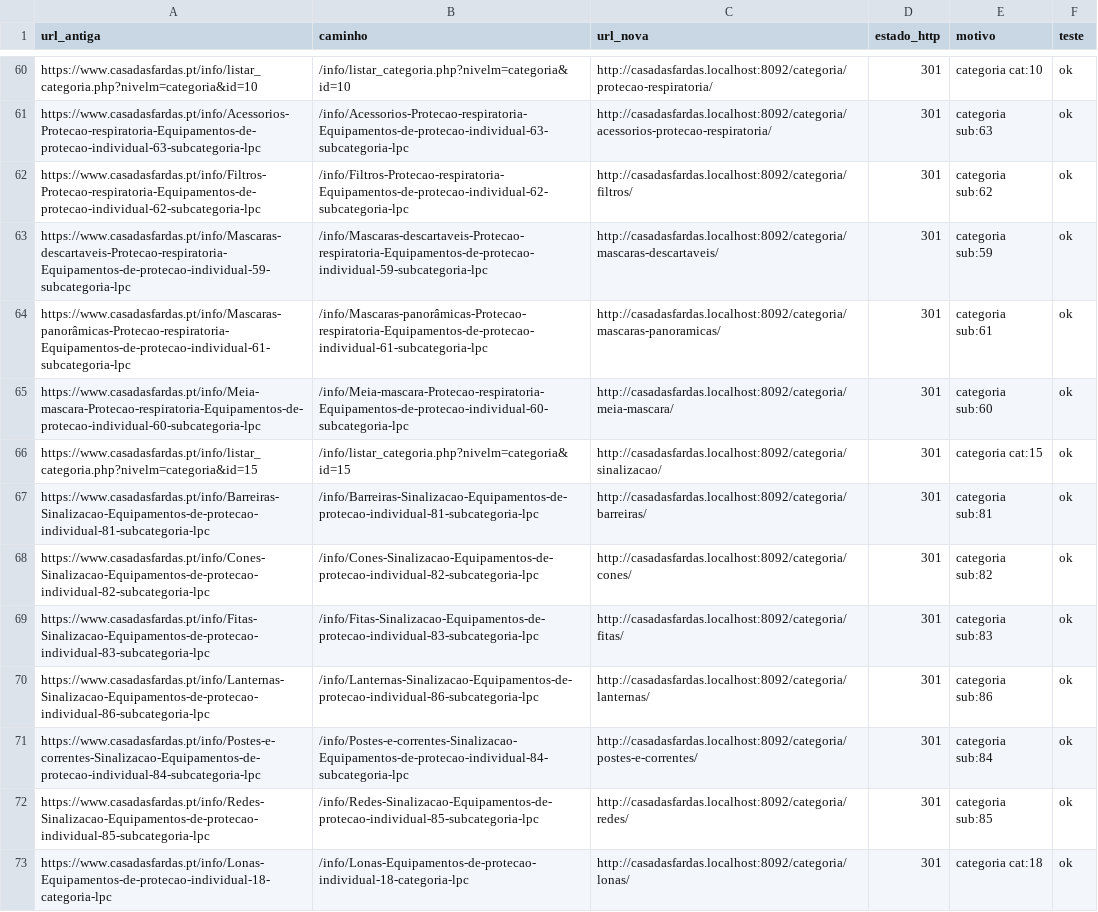
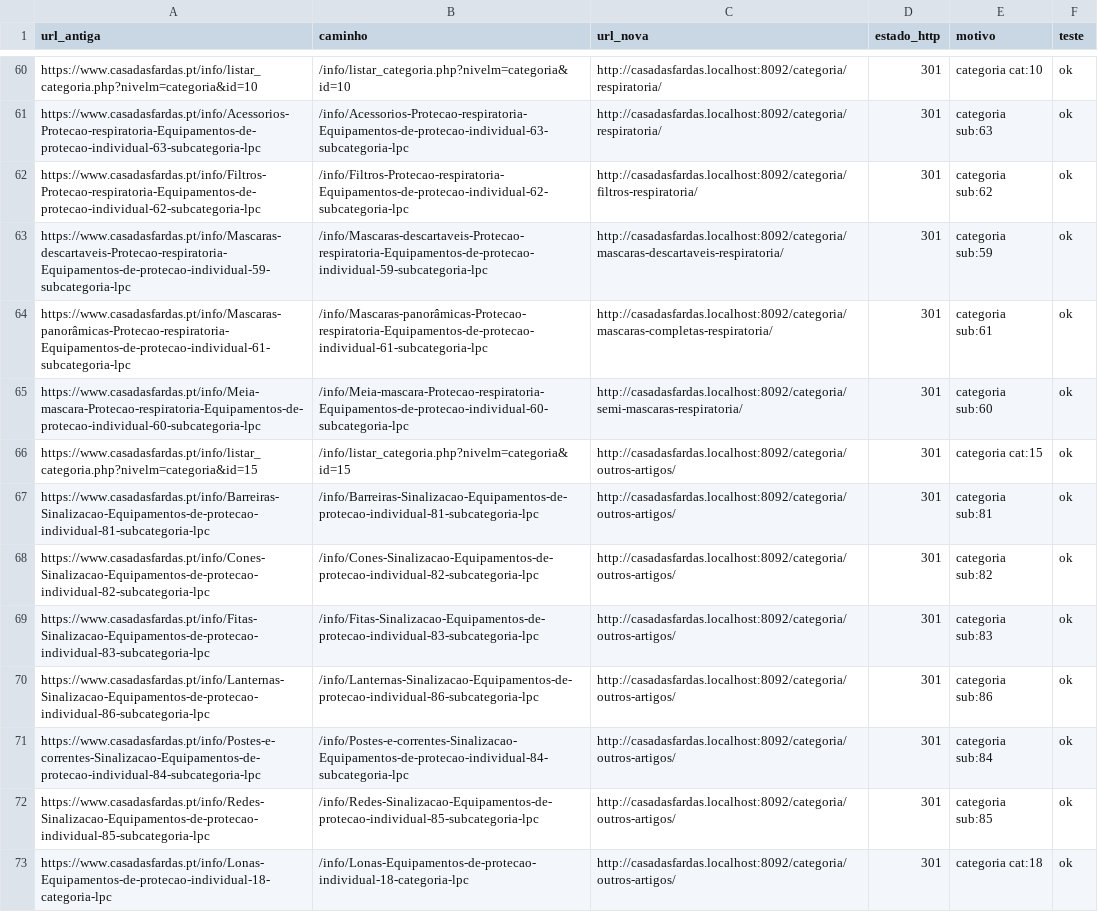
Before and after one commit to pixart-web/casadasfardas, a CSV file: docs/inventario/redirect-map.csv, drawn as a sheet; only a part is shown, gaps mark what is left out; the diff covers the shown part only; the diff names each change by its address in the sheet, - before the commit and + after, or states it on an @@ line.

```diff
--- a/docs/inventario/redirect-map.csv
+++ b/docs/inventario/redirect-map.csv
-C60 (url_nova): http://casadasfardas.localhost:8092/categoria/protecao-respiratoria/
+C60 (url_nova): http://casadasfardas.localhost:8092/categoria/respiratoria/
-C61 (url_nova): http://casadasfardas.localhost:8092/categoria/acessorios-protecao-respiratoria/
+C61 (url_nova): http://casadasfardas.localhost:8092/categoria/respiratoria/
-C62 (url_nova): http://casadasfardas.localhost:8092/categoria/filtros/
+C62 (url_nova): http://casadasfardas.localhost:8092/categoria/filtros-respiratoria/
-C63 (url_nova): http://casadasfardas.localhost:8092/categoria/mascaras-descartaveis/
+C63 (url_nova): http://casadasfardas.localhost:8092/categoria/mascaras-descartaveis-respiratoria/
-C64 (url_nova): http://casadasfardas.localhost:8092/categoria/mascaras-panoramicas/
+C64 (url_nova): http://casadasfardas.localhost:8092/categoria/mascaras-completas-respiratoria/
-C65 (url_nova): http://casadasfardas.localhost:8092/categoria/meia-mascara/
+C65 (url_nova): http://casadasfardas.localhost:8092/categoria/semi-mascaras-respiratoria/
-C66 (url_nova): http://casadasfardas.localhost:8092/categoria/sinalizacao/
+C66 (url_nova): http://casadasfardas.localhost:8092/categoria/outros-artigos/
-C67 (url_nova): http://casadasfardas.localhost:8092/categoria/barreiras/
+C67 (url_nova): http://casadasfardas.localhost:8092/categoria/outros-artigos/
-C68 (url_nova): http://casadasfardas.localhost:8092/categoria/cones/
+C68 (url_nova): http://casadasfardas.localhost:8092/categoria/outros-artigos/
-C69 (url_nova): http://casadasfardas.localhost:8092/categoria/fitas/
+C69 (url_nova): http://casadasfardas.localhost:8092/categoria/outros-artigos/
-C70 (url_nova): http://casadasfardas.localhost:8092/categoria/lanternas/
+C70 (url_nova): http://casadasfardas.localhost:8092/categoria/outros-artigos/
-C71 (url_nova): http://casadasfardas.localhost:8092/categoria/postes-e-correntes/
+C71 (url_nova): http://casadasfardas.localhost:8092/categoria/outros-artigos/
-C72 (url_nova): http://casadasfardas.localhost:8092/categoria/redes/
+C72 (url_nova): http://casadasfardas.localhost:8092/categoria/outros-artigos/
-C73 (url_nova): http://casadasfardas.localhost:8092/categoria/lonas/
+C73 (url_nova): http://casadasfardas.localhost:8092/categoria/outros-artigos/
```
Also changed, not shown: 114 edited cells elsewhere in this file, 14 other files.
